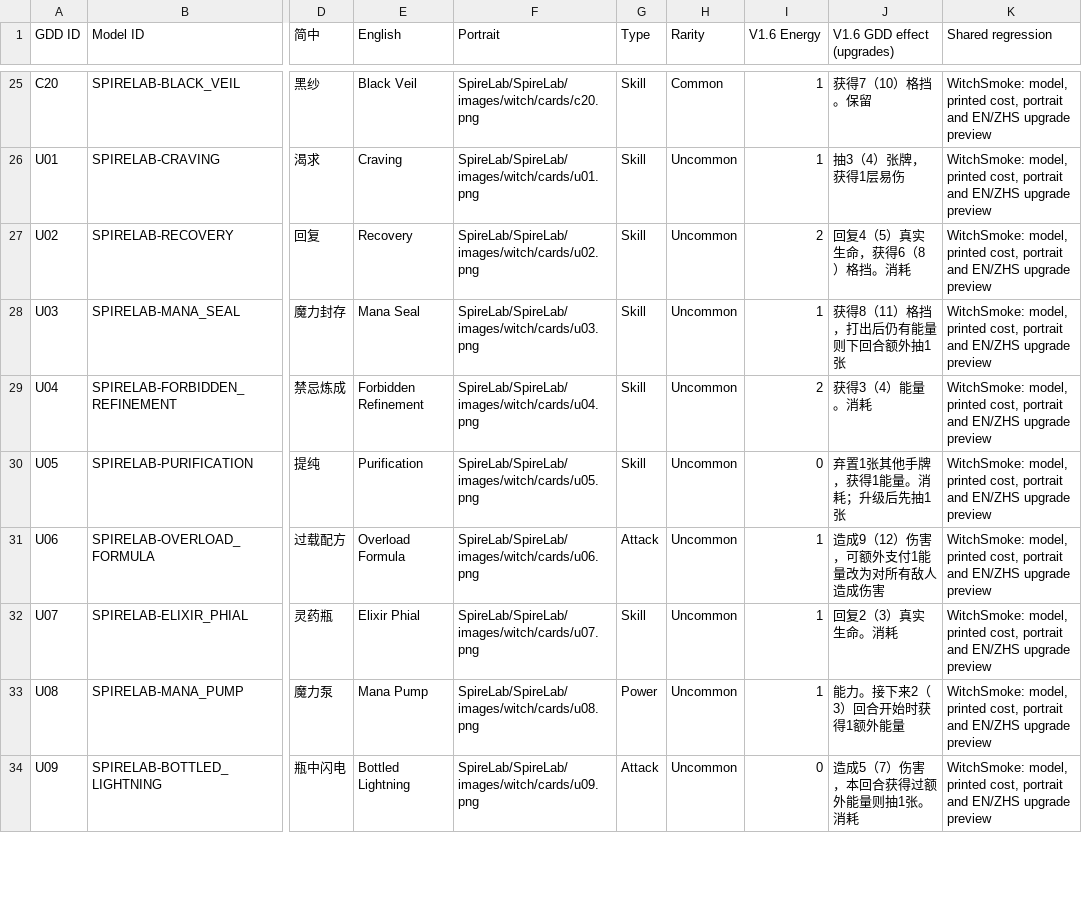
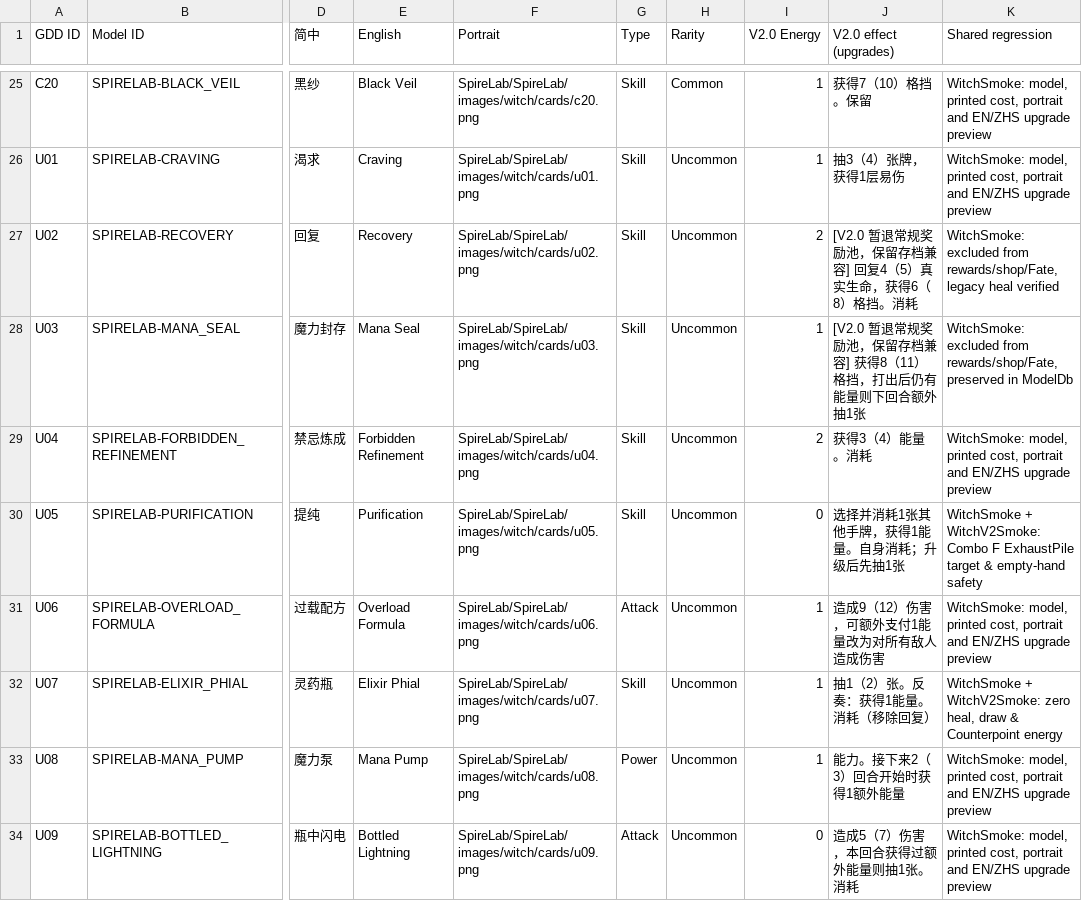
Before and after one commit to irin818/spirelab-sts2-mod, a TSV file: docs/witch-content.tsv, drawn as a sheet; only a part is shown, gaps mark what is left out; the diff covers the shown part only; the diff names each change by its address in the sheet, - before the commit and + after, or states it on an @@ line.

Commit message:
docs(witch): sync V2.0 content table, validation record, and learning log

```diff
--- a/docs/witch-content.tsv
+++ b/docs/witch-content.tsv
-I1: V1.6 Energy
+I1: V2.0 Energy
-J1: V1.6 GDD effect (upgrades)
+J1: V2.0 effect (upgrades)
-J27 (V2.0 effect (upgrades)): 回复4（5）真实生命，获得6（8）格挡。消耗
+J27 (V2.0 effect (upgrades)): [V2.0 暂退常规奖励池，保留存档兼容] 回复4（5）真实生命，获得6（8）格挡。消耗
-K27 (Shared regression): WitchSmoke: model, printed cost, portrait and EN/ZHS upgrade preview
+K27 (Shared regression): WitchSmoke: excluded from rewards/shop/Fate, legacy heal verified
-J28 (V2.0 effect (upgrades)): 获得8（11）格挡，打出后仍有能量则下回合额外抽1张
+J28 (V2.0 effect (upgrades)): [V2.0 暂退常规奖励池，保留存档兼容] 获得8（11）格挡，打出后仍有能量则下回合额外抽1张
-K28 (Shared regression): WitchSmoke: model, printed cost, portrait and EN/ZHS upgrade preview
+K28 (Shared regression): WitchSmoke: excluded from rewards/shop/Fate, preserved in ModelDb
-J30 (V2.0 effect (upgrades)): 弃置1张其他手牌，获得1能量。消耗；升级后先抽1张
+J30 (V2.0 effect (upgrades)): 选择并消耗1张其他手牌，获得1能量。自身消耗；升级后先抽1张
-K30 (Shared regression): WitchSmoke: model, printed cost, portrait and EN/ZHS upgrade preview
+K30 (Shared regression): WitchSmoke + WitchV2Smoke: Combo F ExhaustPile target & empty-hand safety
-J32 (V2.0 effect (upgrades)): 回复2（3）真实生命。消耗
+J32 (V2.0 effect (upgrades)): 抽1（2）张。反奏：获得1能量。消耗（移除回复）
-K32 (Shared regression): WitchSmoke: model, printed cost, portrait and EN/ZHS upgrade preview
+K32 (Shared regression): WitchSmoke + WitchV2Smoke: zero heal, draw & Counterpoint energy
```
Also changed, not shown: 110 edited cells elsewhere in this file, 2 other files.
